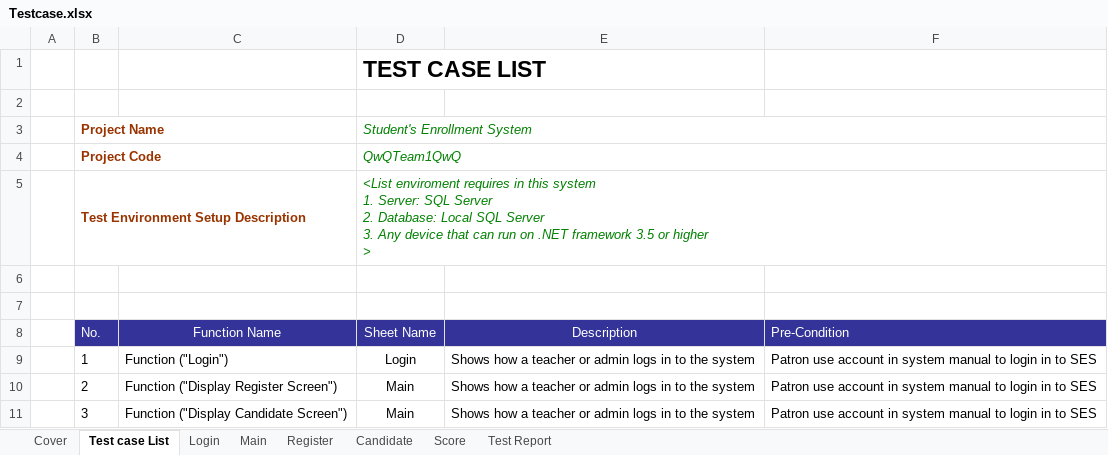
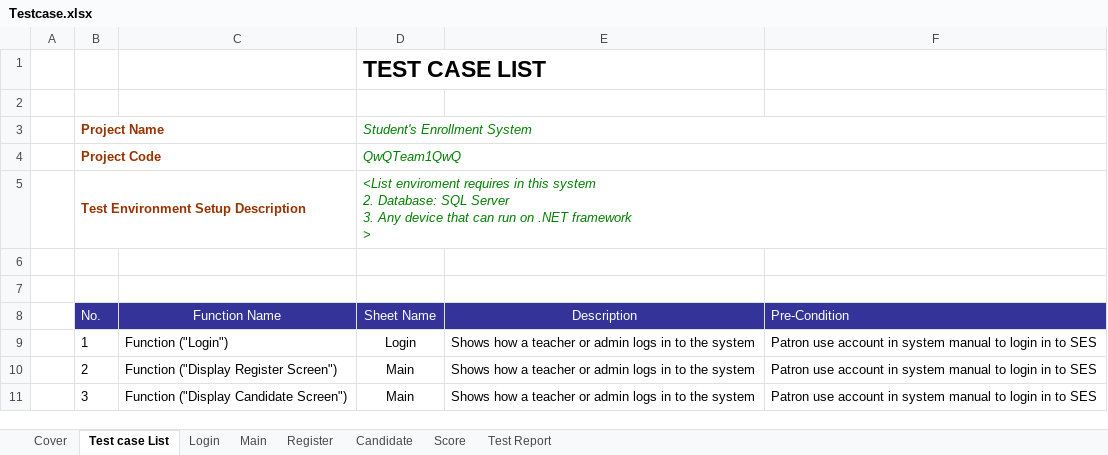
Before and after one commit to PhungThanhTu/se113-gr1, an Excel workbook: document/Testcase.xlsx, sheet Test case List, drawn as a sheet; only a part is shown; values as stored, in another font and other column widths than the file's, no borders; ↵ is a line break in a cell; the diff names each change by its address in the sheet, - before the commit and + after, or states it on an @@ line.

```diff
--- a/document/Testcase.xlsx (sheet Test case List)
+++ b/document/Testcase.xlsx (sheet Test case List)
-D5 (Sheet Name): …this system ↵ 1. Server: SQL Server ↵ 2. Database: Local SQL Server ↵ 3. Any device that can run on .NET framework 3.5 or higher ↵ >
+D5 (Sheet Name): …this system ↵ 2. Database: SQL Server ↵ 3. Any device that can run on .NET framework ↵ >
```
Also changed, not shown: sheet Cover, sheet Test Report, 7 other files.
